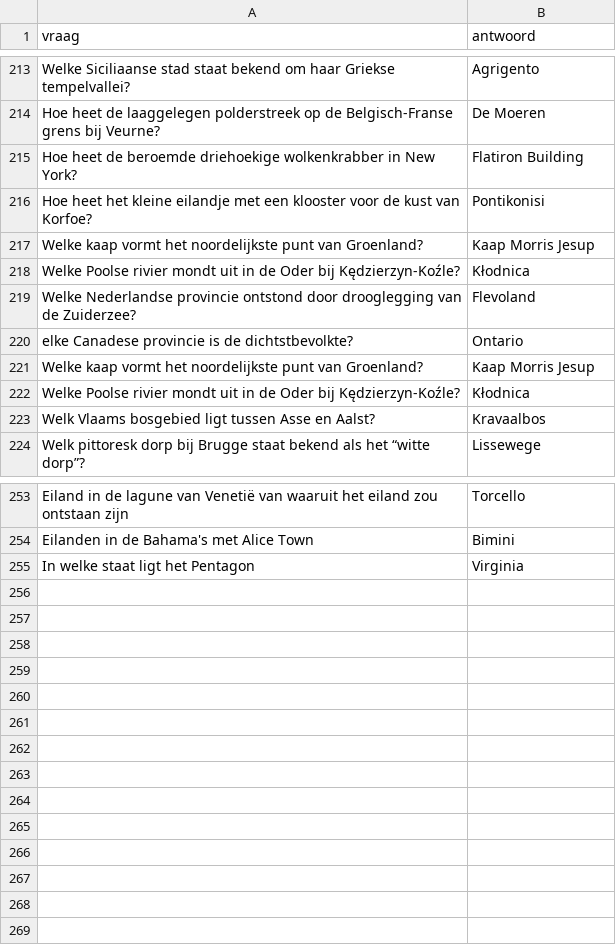
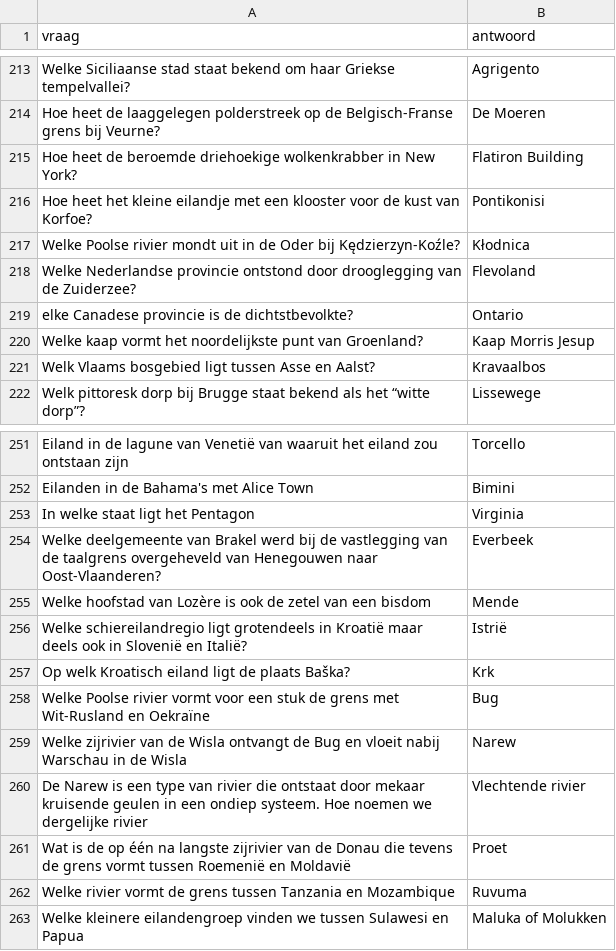
Before and after one commit to DieterVerhofstadt/quizapp, a CSV file: csv/aardrijkskunde.csv, drawn as a sheet; only a part is shown, gaps mark what is left out; removed rows and columns are numbered as before the commit, all else as after; the diff names each change by its address in the sheet, - before the commit and + after, or states it on an @@ line.

Commit message:
Update aardrijkskunde.csv

```diff
--- a/csv/aardrijkskunde.csv
+++ b/csv/aardrijkskunde.csv
-row 217: Welke kaap vormt het noordelijkste punt van Groenland? | Kaap Morris Jesup
-row 222: Welke Poolse rivier mondt uit in de Oder bij Kędzierzyn-Koźle? | Kłodnica
+row 254: Welke deelgemeente van Brakel werd bij de vastlegging van de taalgrens overgeheveld van Henegouwen naar Oost-Vlaanderen? | Everbeek
+row 255: Welke hoofstad van Lozère is ook de zetel van een bisdom | Mende
+row 256: Welke schiereilandregio ligt grotendeels in Kroatië maar deels ook in Slovenië en Italië? | Istrië
+row 257: Op welk Kroatisch eiland ligt de plaats Baška? | Krk
+row 258: Welke Poolse rivier vormt voor een stuk de grens met Wit-Rusland en Oekraïne | Bug
+row 259: Welke zijrivier van de Wisla ontvangt de Bug en vloeit nabij Warschau in de Wisla | Narew
+row 260: De Narew is een type van rivier die ontstaat door mekaar kruisende geulen in een ondiep systeem. Hoe noemen we dergelijke rivier | Vlechtende rivier
+row 261: Wat is de op één na langste zijrivier van de Donau die tevens de grens vormt tussen Roemenië en Moldavië | Proet
+row 262: Welke rivier vormt de grens tussen Tanzania en Mozambique | Ruvuma
+row 263: Welke kleinere eilandengroep vinden we tussen Sulawesi en Papua | Maluka of Molukken
```
